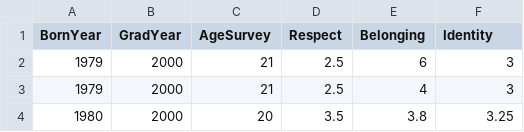
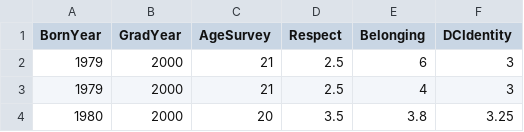
Before and after one commit to phsalter/PSY-200-Materials, a CSV file: Datasets/BelongingData.csv, drawn as a sheet; only a part is shown.

Commit message:
Update BelongingData.csv

```diff
--- a/Datasets/BelongingData.csv
+++ b/Datasets/BelongingData.csv
@@ -1,2 +1,2 @@
-BornYear,GradYear,AgeSurvey,Respect,Belonging,Identity
+BornYear,GradYear,AgeSurvey,Respect,Belonging,DCIdentity
 1979,2000,21,2.5,6,3
```
